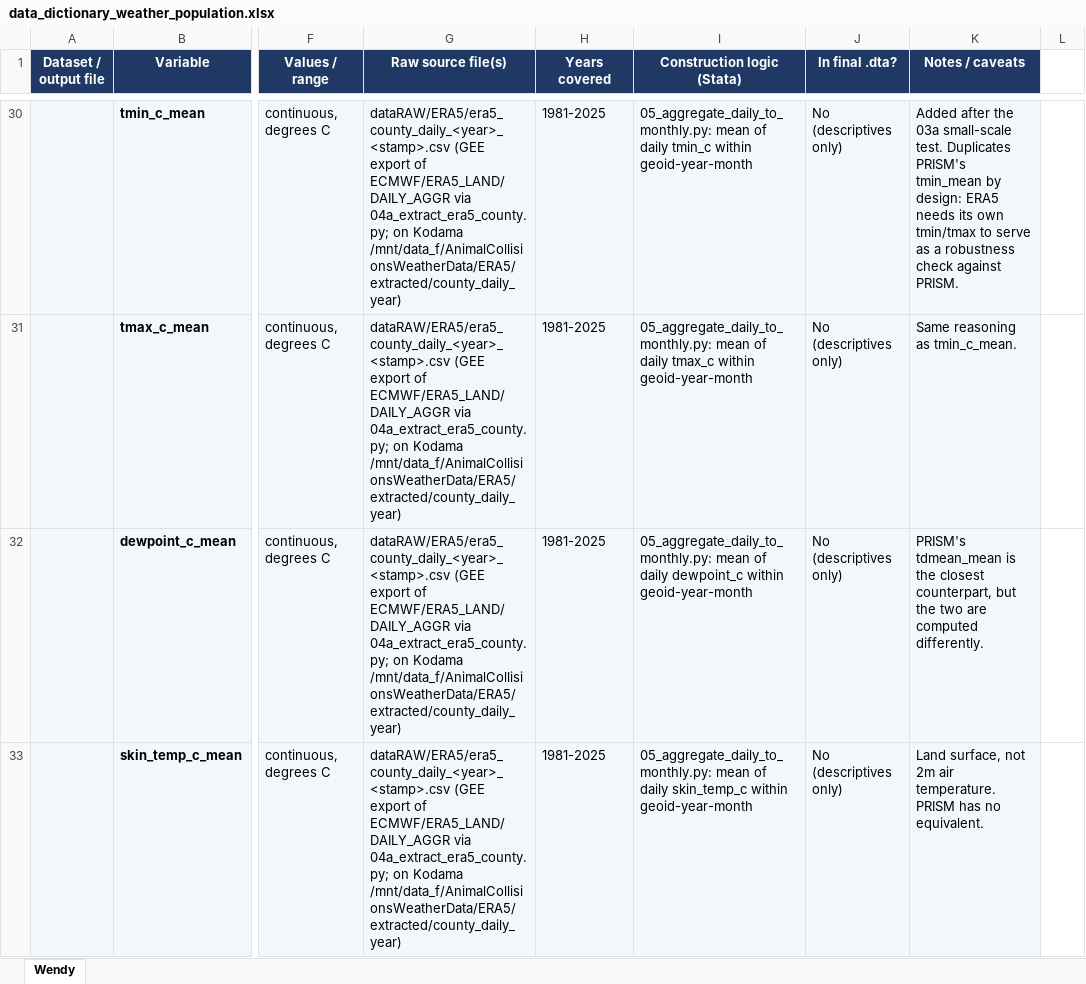
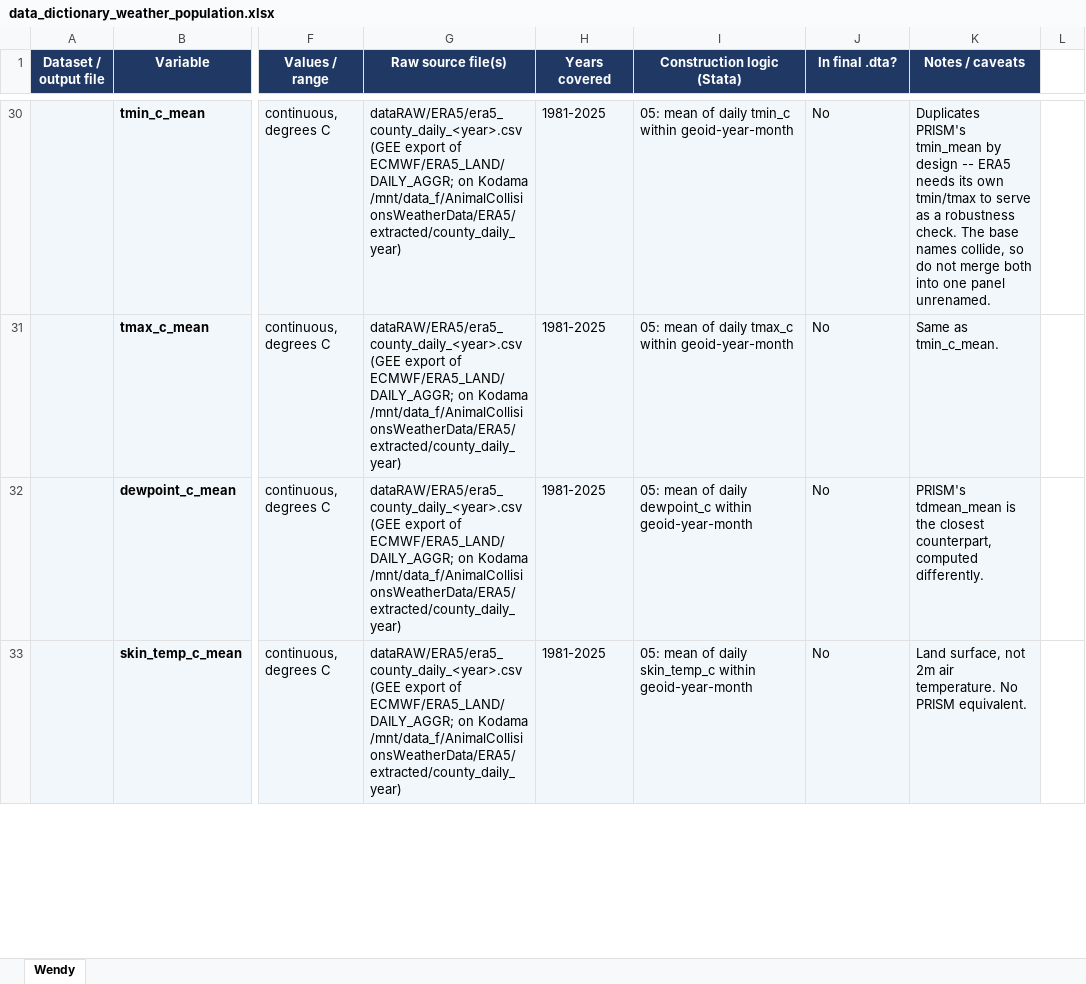
Before and after one commit to wendyhtwang/collisions-and-climate, an Excel workbook: AnimalCollisionsWeather/dataRAW/data_dictionary_weather_population.xlsx, sheet Wendy, drawn as a sheet; only a part is shown, gaps mark what is left out; values as stored, in another font and other column widths than the file's, no borders; the diff covers the shown part only; the diff names each change by its address in the sheet, - before the commit and + after, or states it on an @@ line.

Commit message:
remove bloat/commentary from the data dictionary. Keep them under 'Known data issues'.

```diff
--- a/AnimalCollisionsWeather/dataRAW/data_dictionary_weather_population.xlsx (sheet Wendy)
+++ b/AnimalCollisionsWeather/dataRAW/data_dictionary_weather_population.xlsx (sheet Wendy)
-G30:G33 (Raw source file(s)): dataRAW/ERA5/era5_county_daily_<year>_<stamp>.csv (GEE export of ECMWF/ERA5_LAND/DAILY_AGGR via 04a_extract_era5_county.py; on Kodama…
+G30:G33 (Raw source file(s)): dataRAW/ERA5/era5_county_daily_<year>.csv (GEE export of ECMWF/ERA5_LAND/DAILY_AGGR; on Kodama…
-I30 (Construction logic (Stata)): 05_aggregate_daily_to_monthly.py: mean of…
+I30 (Construction logic (Stata)): 05: mean of…
-J30:J33 (In final .dta?): No (descriptives only)
+J30:J33 (In final .dta?): No
-K30 (Notes / caveats): Added after the 03a small-scale test. Duplicates PRISM's tmin_mean by design: ERA5 needs its own tmin/tmax to serve as a robustness check against PRISM.
+K30 (Notes / caveats): Duplicates PRISM's tmin_mean by design -- ERA5 needs its own tmin/tmax to serve as a robustness check. The base names collide, so do not merge both into one panel unrenamed.
-I31 (Construction logic (Stata)): 05_aggregate_daily_to_monthly.py: mean of…
+I31 (Construction logic (Stata)): 05: mean of…
-K31 (Notes / caveats): Same reasoning as tmin_c_mean.
+K31 (Notes / caveats): Same as tmin_c_mean.
-I32 (Construction logic (Stata)): 05_aggregate_daily_to_monthly.py: mean of…
+I32 (Construction logic (Stata)): 05: mean of…
-K32 (Notes / caveats): …closest counterpart, but the two are computed differently.
+K32 (Notes / caveats): …closest counterpart, computed differently.
-I33 (Construction logic (Stata)): 05_aggregate_daily_to_monthly.py: mean of…
+I33 (Construction logic (Stata)): 05: mean of…
-K33 (Notes / caveats): …air temperature. PRISM has no equivalent.
+K33 (Notes / caveats): …air temperature. No PRISM equivalent.
```
Also changed, not shown: 2 added rows, 14 removed rows and 312 edited cells elsewhere in this sheet.
